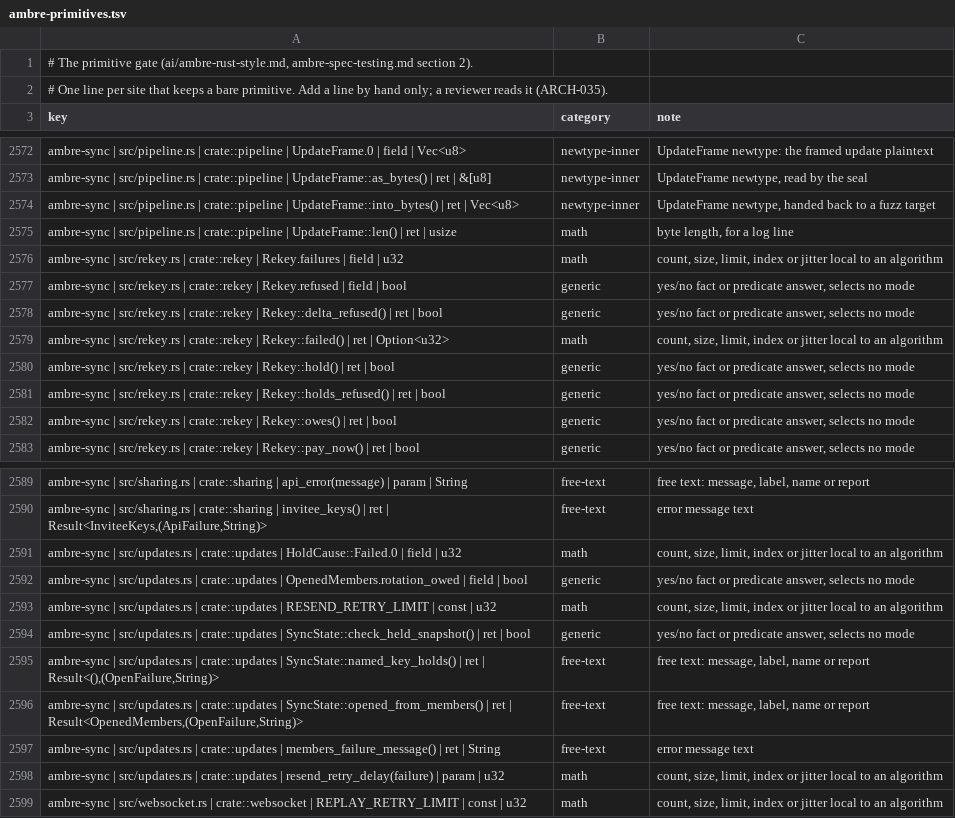
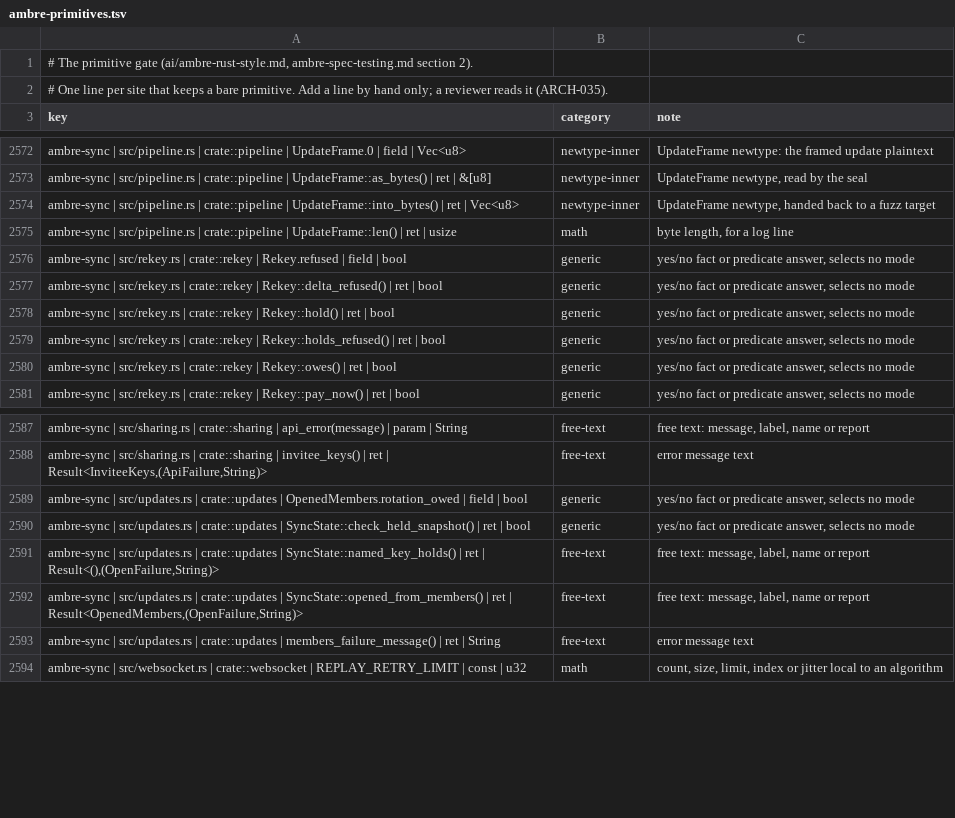
Before and after one commit to ambre-suite/ambre, a TSV file: specs/1-Foundations/ambre-primitives.tsv, drawn as a sheet; only a part is shown, gaps mark what is left out; the diff names each change by its address in the sheet, - before the commit and + after, or states it on an @@ line.

```diff
--- a/specs/1-Foundations/ambre-primitives.tsv
+++ b/specs/1-Foundations/ambre-primitives.tsv
-row 2576: ambre-sync | src/rekey.rs | crate::rekey | Rekey.failures | field | u32 | math | count, size, limit, index or jitter local to an algorithm
-row 2579: ambre-sync | src/rekey.rs | crate::rekey | Rekey::failed() | ret | Option<u32> | math | count, size, limit, index or jitter local to an algorithm
-row 2591: ambre-sync | src/updates.rs | crate::updates | HoldCause::Failed.0 | field | u32 | math | count, size, limit, index or jitter local to an algorithm
-row 2593: ambre-sync | src/updates.rs | crate::updates | RESEND_RETRY_LIMIT | const | u32 | math | count, size, limit, index or jitter local to an algorithm
-row 2598: ambre-sync | src/updates.rs | crate::updates | resend_retry_delay(failure) | param | u32 | math | count, size, limit, index or jitter local to an algorithm
```
Also changed, not shown: 2 other files.
